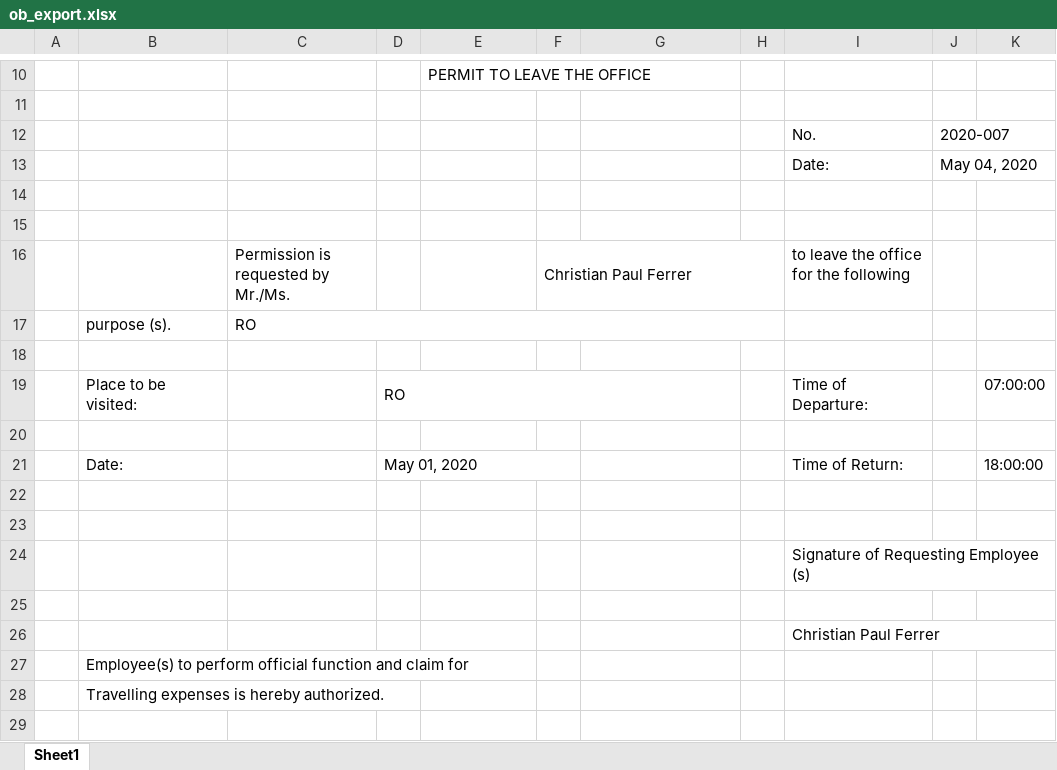
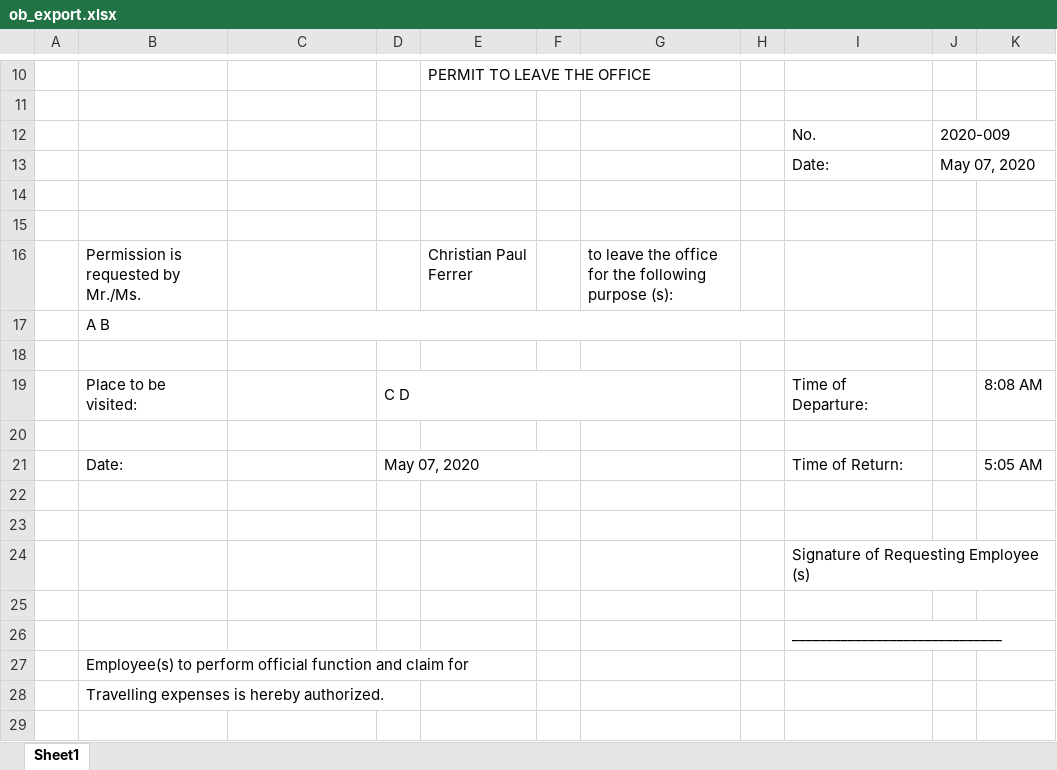
Before and after one commit to princezhian19/fas2020, an Excel workbook: ob_export.xlsx, sheet Sheet1, drawn as a sheet; only a part is shown, gaps mark what is left out; values as stored, in another font and other column widths than the file's, no cell formats; charts and pictures not drawn; removed rows and columns are numbered as before the commit, all else as after; the diff covers the shown part only; the diff names each change by its address in the sheet, - before the commit and + after, or states it on an @@ line.

```diff
--- a/ob_export.xlsx (sheet Sheet1)
+++ b/ob_export.xlsx (sheet Sheet1)
-J12: 2020-007
+J12: 2020-009
-J13: May 04, 2020
+J13: May 07, 2020
-row 16:  |  | Permission is requested by Mr./Ms. |  |  | Christian Paul Ferrer |  |  | to leave the office for the following
-row 17:  | purpose (s). | RO
+row 16:  | Permission is requested by Mr./Ms. |  |  | Christian Paul Ferrer |  | to leave the office for the following purpose (s):
+row 17:  | A B
-D19: RO
+D19: C D
-K19: 07:00:00
+K19: 8:08 AM
-D21: May 01, 2020
+D21: May 07, 2020
-K21: 18:00:00
+K21: 5:05 AM
-I26: Christian Paul Ferrer
+I26: ______________________________
```
Also changed, not shown: 2 added rows, 2 removed rows, 9 edited cells and merged cells elsewhere in this sheet, cell formats, charts or pictures, library/OfficialBusinessExport.xlsx, library/ob_export.xlsx, 1 other file.
